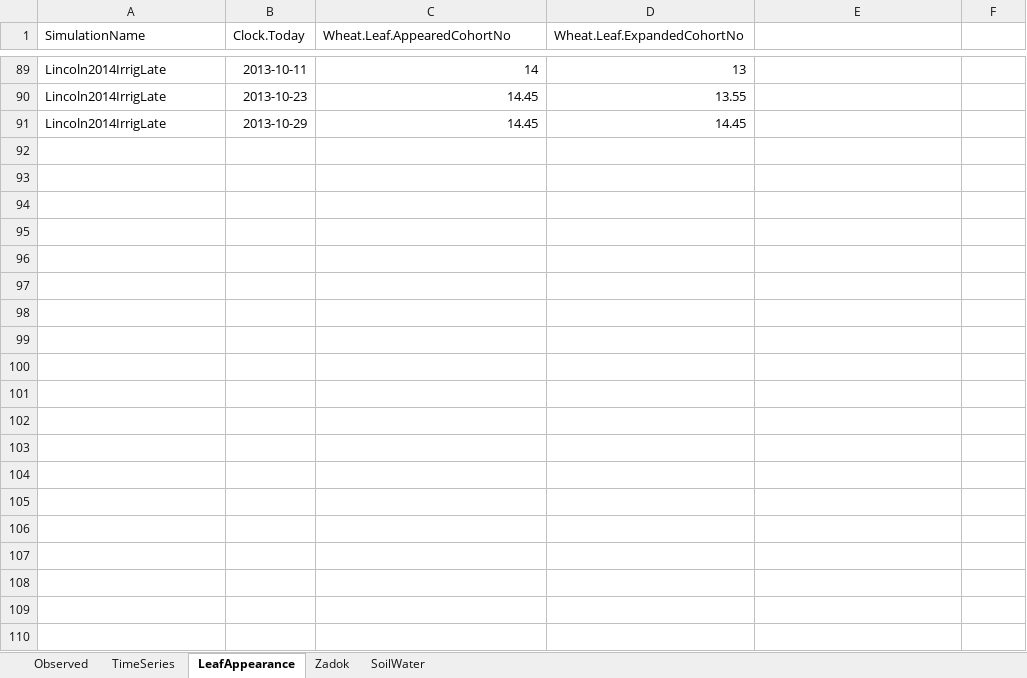
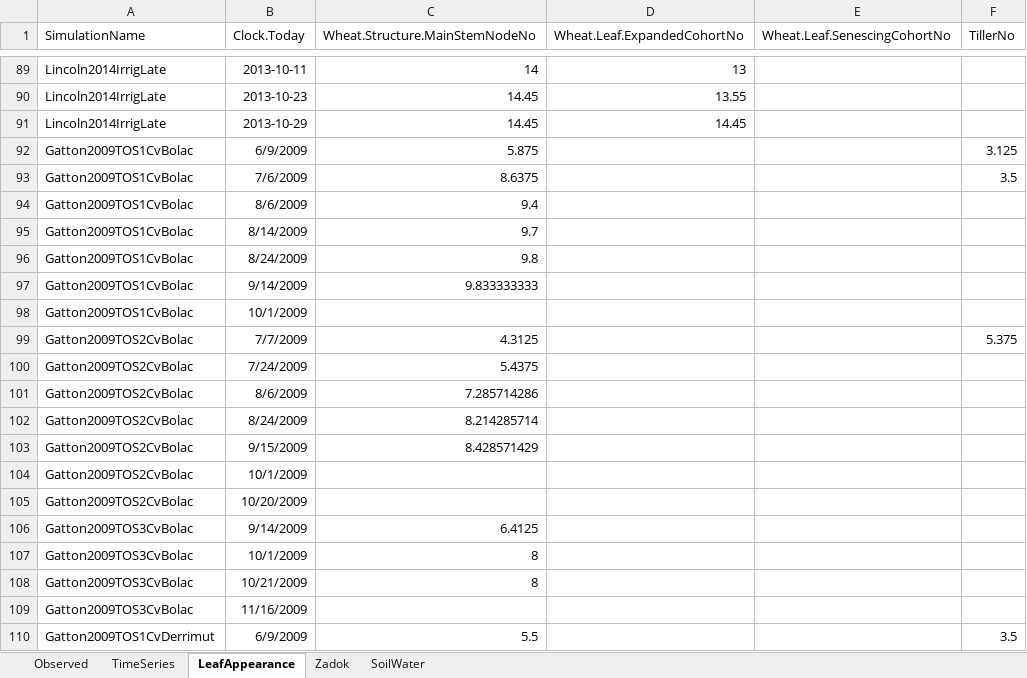
Before and after one commit to APSIMInitiative/ApsimX, an Excel workbook: Prototypes/Wheat/Observed.xlsx, sheet LeafAppearance, drawn as a sheet; only a part is shown, gaps mark what is left out; values as stored, in another font and other column widths than the file's, no borders; the diff covers the shown part only; the diff names each change by its address in the sheet, - before the commit and + after, or states it on an @@ line.

Commit message:
APS2 and Gatton 2009 datasets

```diff
--- a/Prototypes/Wheat/Observed.xlsx (sheet LeafAppearance)
+++ b/Prototypes/Wheat/Observed.xlsx (sheet LeafAppearance)
-C1: Wheat.Leaf.AppearedCohortNo
+C1: Wheat.Structure.MainStemNodeNo
-E1: (empty)
+E1: Wheat.Leaf.SenescingCohortNo
-F1: (empty)
+F1: TillerNo
+row 92: Gatton2009TOS1CvBolac | 6/9/2009 | 5.875 |  |  | 3.125
+row 93: Gatton2009TOS1CvBolac | 7/6/2009 | 8.6375 |  |  | 3.5
+row 94: Gatton2009TOS1CvBolac | 8/6/2009 | 9.4
+row 95: Gatton2009TOS1CvBolac | 8/14/2009 | 9.7
+row 96: Gatton2009TOS1CvBolac | 8/24/2009 | 9.8
+row 97: Gatton2009TOS1CvBolac | 9/14/2009 | 9.833333333
+row 98: Gatton2009TOS1CvBolac | 10/1/2009
+row 99: Gatton2009TOS2CvBolac | 7/7/2009 | 4.3125 |  |  | 5.375
+row 100: Gatton2009TOS2CvBolac | 7/24/2009 | 5.4375
+row 101: Gatton2009TOS2CvBolac | 8/6/2009 | 7.285714286
+row 102: Gatton2009TOS2CvBolac | 8/24/2009 | 8.214285714
+row 103: Gatton2009TOS2CvBolac | 9/15/2009 | 8.428571429
+row 104: Gatton2009TOS2CvBolac | 10/1/2009
+row 105: Gatton2009TOS2CvBolac | 10/20/2009
+row 106: Gatton2009TOS3CvBolac | 9/14/2009 | 6.4125
+row 107: Gatton2009TOS3CvBolac | 10/1/2009 | 8
+row 108: Gatton2009TOS3CvBolac | 10/21/2009 | 8
+row 109: Gatton2009TOS3CvBolac | 11/16/2009
+row 110: Gatton2009TOS1CvDerrimut | 6/9/2009 | 5.5 |  |  | 3.5
```
Also changed, not shown: 272 added rows elsewhere in this sheet, sheet Zadok, sheet TimeSeries, sheet Observed, 1 other file.
